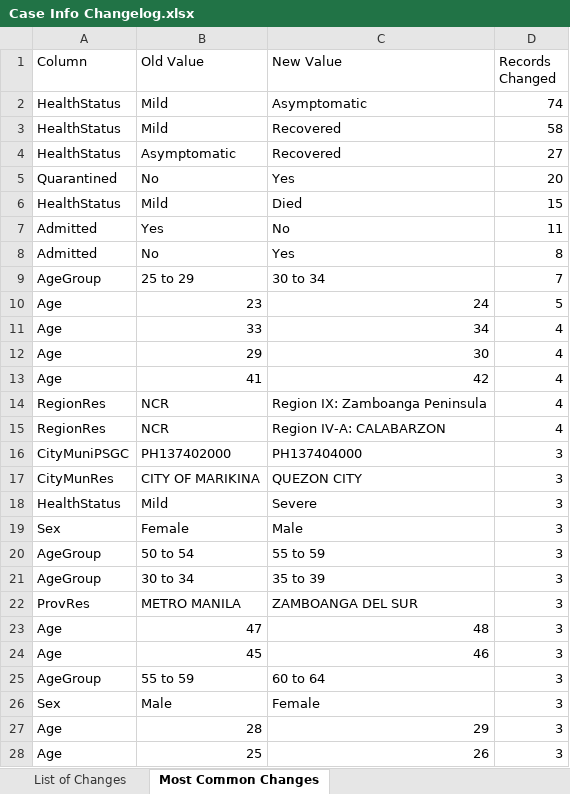
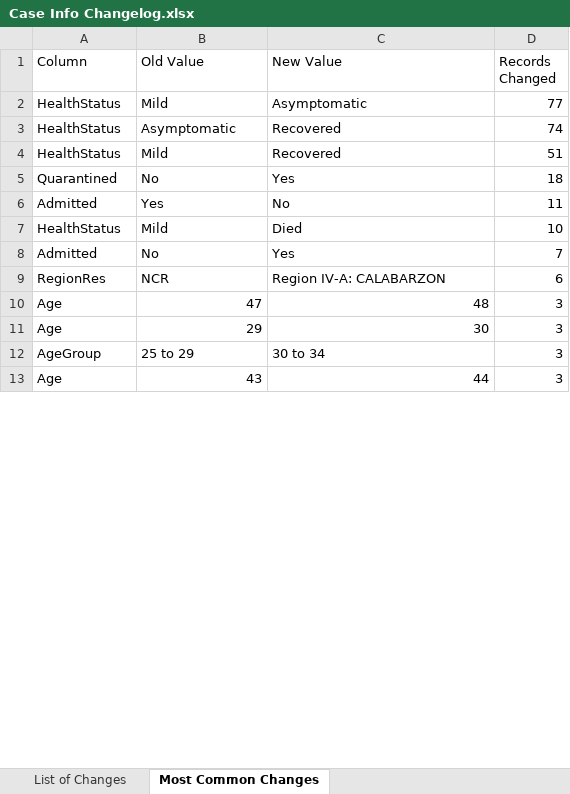
Before and after one commit to RickBahague/DOHDataDrop, an Excel workbook: Case Info Changelog.xlsx, sheet Most Common Changes, drawn as a sheet; only a part is shown; values as stored, in another font and other column widths than the file's, no borders; charts and pictures not drawn; removed rows and columns are numbered as before the commit, all else as after; the diff covers the shown part only; the diff names each change by its address in the sheet, - before the commit and + after, or states it on an @@ line.

```diff
--- a/Case Info Changelog.xlsx (sheet Most Common Changes)
+++ b/Case Info Changelog.xlsx (sheet Most Common Changes)
-D2 (Records Changed): 74
+D2 (Records Changed): 77
-row 3: HealthStatus | Mild | Recovered | 58
-D3 (Records Changed): 27
+D3 (Records Changed): 74
+row 4: HealthStatus | Mild | Recovered | 51
-D5 (Records Changed): 20
+D5 (Records Changed): 18
-row 6: HealthStatus | Mild | Died | 15
+row 7: HealthStatus | Mild | Died | 10
-D8 (Records Changed): 8
+D8 (Records Changed): 7
-row 9: AgeGroup | 25 to 29 | 30 to 34 | 7
-row 10: Age | 23 | 24 | 5
-row 11: Age | 33 | 34 | 4
-row 12: Age | 29 | 30 | 4
-row 13: Age | 41 | 42 | 4
-row 14: RegionRes | NCR | Region IX: Zamboanga Peninsula | 4
-D9 (Records Changed): 4
+D9 (Records Changed): 6
-row 16: CityMuniPSGC | PH137402000 | PH137404000 | 3
-row 17: CityMunRes | CITY OF MARIKINA | QUEZON CITY | 3
-row 18: HealthStatus | Mild | Severe | 3
-row 19: Sex | Female | Male | 3
-row 20: AgeGroup | 50 to 54 | 55 to 59 | 3
-row 21: AgeGroup | 30 to 34 | 35 to 39 | 3
-row 22: ProvRes | METRO MANILA | ZAMBOANGA DEL SUR | 3
-B11 (Old Value): 45
+B11 (Old Value): 29
-C11 (New Value): 46
+C11 (New Value): 30
-B12 (Old Value): 55 to 59
+B12 (Old Value): 25 to 29
-C12 (New Value): 60 to 64
+C12 (New Value): 30 to 34
-row 26: Sex | Male | Female | 3
-B13 (Old Value): 28
+B13 (Old Value): 43
-C13 (New Value): 29
+C13 (New Value): 44
-row 28: Age | 25 | 26 | 3
```
Also changed, not shown: 65 added rows, 85 removed rows, 3 moved rows and 55 edited cells elsewhere in this sheet, sheet List of Changes, 5 other files.
